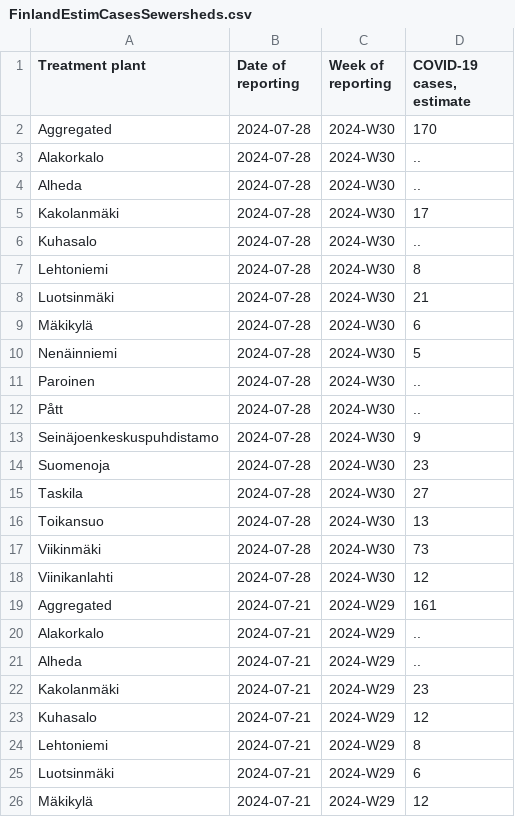
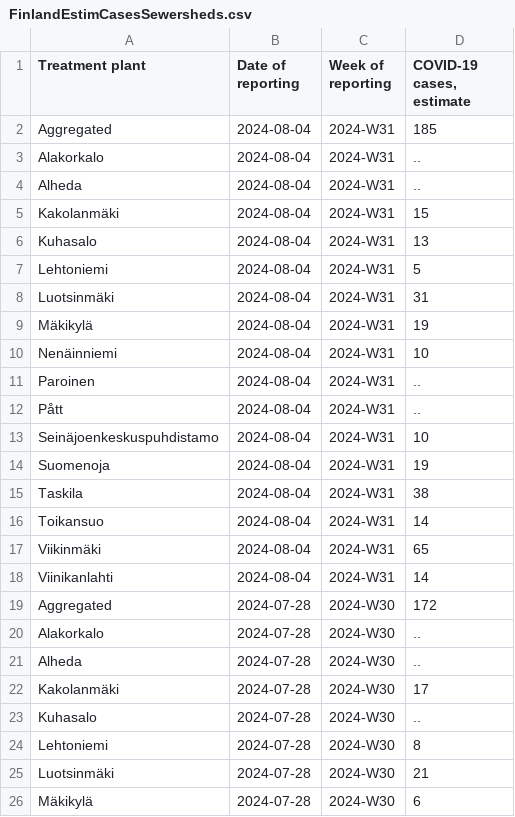
Before and after one commit to necsi/WHN-Wastewater-Data, a CSV file: data/Finland/FinlandEstimCasesSewersheds.csv, drawn as a sheet; only a part is shown; the shorter side is filled out with more unchanged rows.

```diff
--- a/data/Finland/FinlandEstimCasesSewersheds.csv
+++ b/data/Finland/FinlandEstimCasesSewersheds.csv
@@ -1,3 +1,20 @@
 "Treatment plant","Date of reporting","Week of reporting","COVID-19 cases, estimate"
-"Aggregated","2024-07-28","2024-W30","170"
+"Aggregated","2024-08-04","2024-W31","185"
+"Alakorkalo","2024-08-04","2024-W31",".."
+"Alheda","2024-08-04","2024-W31",".."
+"Kakolanmäki","2024-08-04","2024-W31","15"
+"Kuhasalo","2024-08-04","2024-W31","13"
+"Lehtoniemi","2024-08-04","2024-W31","5"
+"Luotsinmäki","2024-08-04","2024-W31","31"
+"Mäkikylä","2024-08-04","2024-W31","19"
+"Nenäinniemi","2024-08-04","2024-W31","10"
+"Paroinen","2024-08-04","2024-W31",".."
+"Pått","2024-08-04","2024-W31",".."
+"Seinäjoenkeskuspuhdistamo","2024-08-04","2024-W31","10"
+"Suomenoja","2024-08-04","2024-W31","19"
+"Taskila","2024-08-04","2024-W31","38"
+"Toikansuo","2024-08-04","2024-W31","14"
+"Viikinmäki","2024-08-04","2024-W31","65"
+"Viinikanlahti","2024-08-04","2024-W31","14"
+"Aggregated","2024-07-28","2024-W30","172"
 "Alakorkalo","2024-07-28","2024-W30",".."
```
Also changed, not shown: data/Finland/fi_wastewater_data.csv.
